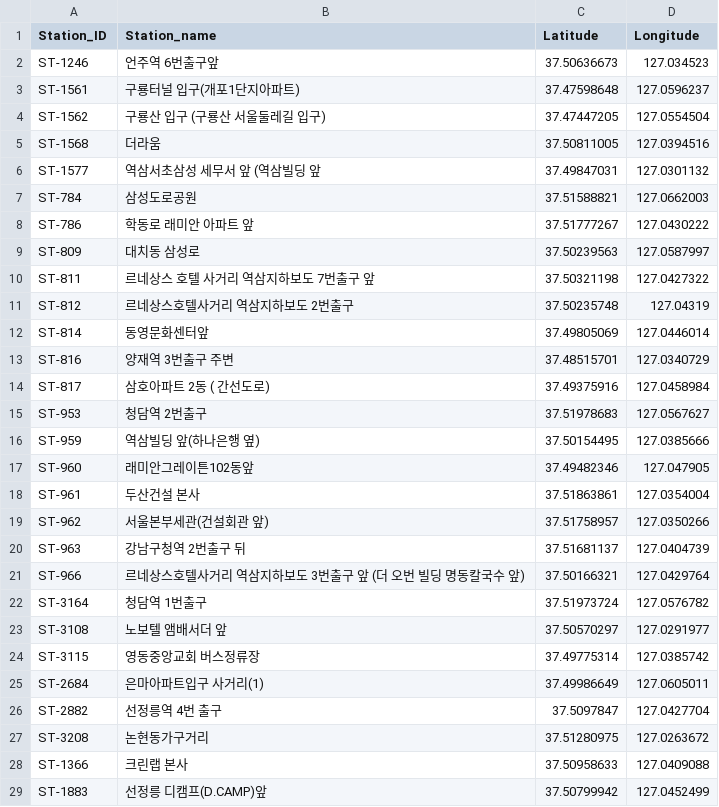
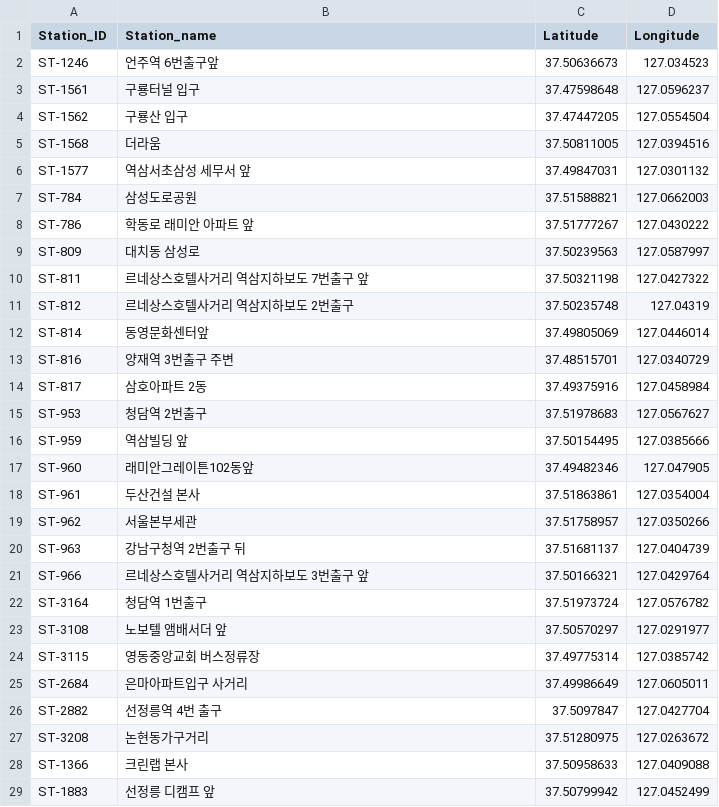
Before and after one commit to Public-BIke-Project/ddareuwang, a CSV file: flask_server/data/station_latlon.csv, drawn as a sheet; only a part is shown; the diff covers the shown part only.

Commit message:
0123_station_name_수정

```diff
--- a/flask_server/data/station_latlon.csv
+++ b/flask_server/data/station_latlon.csv
@@ -2,3 +2,3 @@ Station_ID,Station_name,Latitude,Longitude
 ST-1246,언주역 6번출구앞,37.50636673,127.034523
-ST-1561,구룡터널 입구(개포1단지아파트),37.47598648,127.0596237
-ST-1562, 구룡산 입구 (구룡산 서울둘레길 입구),37.47447205,127.0554504
+ST-1561,구룡터널 입구,37.47598648,127.0596237
+ST-1562,구룡산 입구,37.47447205,127.0554504
@@ -6 +6 @@ ST-1568, 더라움,37.50811005,127.0394516
-ST-1577, 역삼서초삼성 세무서 앞 (역삼빌딩 앞,37.49847031,127.0301132
+ST-1577,역삼서초삼성 세무서 앞,37.49847031,127.0301132
@@ -10,2 +10,2 @@ ST-809, 대치동 삼성로,37.50239563,127.0587997
-ST-811,르네상스 호텔 사거리 역삼지하보도 7번출구 앞,37.50321198,127.0427322
+ST-811,르네상스호텔사거리 역삼지하보도 7번출구 앞,37.50321198,127.0427322
 ST-812,르네상스호텔사거리 역삼지하보도 2번출구,37.50235748,127.04319
@@ -13,5 +13,5 @@ ST-814, 동영문화센터앞,37.49805069,127.0446014
 ST-816,양재역 3번출구 주변,37.48515701,127.0340729
-ST-817,삼호아파트 2동 ( 간선도로),37.49375916,127.0458984
+ST-817,삼호아파트 2동,37.49375916,127.0458984
 ST-953,청담역 2번출구,37.51978683,127.0567627
-ST-959, 역삼빌딩 앞(하나은행 옆),37.50154495,127.0385666
+ST-959,역삼빌딩 앞,37.50154495,127.0385666
 ST-960,래미안그레이튼102동앞,37.49482346,127.047905
@@ -19,4 +19,4 @@ ST-961, 두산건설 본사,37.51863861,127.0354004
-ST-962, 서울본부세관(건설회관 앞),37.51758957,127.0350266
+ST-962,서울본부세관,37.51758957,127.0350266
 ST-963,강남구청역 2번출구 뒤,37.51681137,127.0404739
-ST-966,르네상스호텔사거리 역삼지하보도 3번출구 앞 (더 오번 빌딩 명동칼국수 앞),37.50166321,127.0429764
+ST-966,르네상스호텔사거리 역삼지하보도 3번출구 앞,37.50166321,127.0429764
 ST-3164,청담역 1번출구,37.51973724,127.0576782
@@ -25,2 +25,2 @@ ST-3115, 영동중앙교회 버스정류장,37.49775314,127.0385742
-ST-2684,은마아파트입구 사거리(1),37.49986649,127.0605011
+ST-2684,은마아파트입구 사거리,37.49986649,127.0605011
 ST-2882,선정릉역 4번 출구,37.5097847,127.0427704
@@ -29 +29 @@ ST-1366, 크린랩 본사,37.50958633,127.0409088
-ST-1883,선정릉 디캠프(D.CAMP)앞,37.50799942,127.0452499
+ST-1883,선정릉 디캠프 앞,37.50799942,127.0452499
```
Also changed, not shown: 1 edited cell elsewhere in this file.
